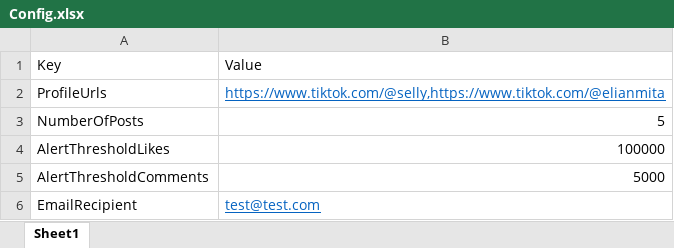
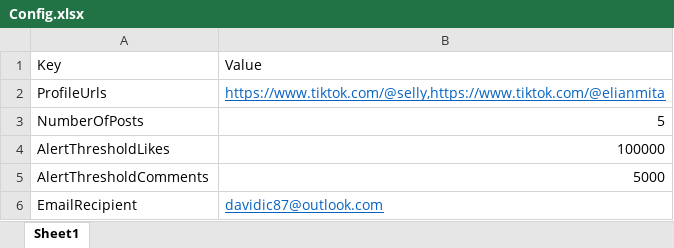
Before and after one commit to MariusEco/SocialMediaAnalyser, an Excel workbook: Config/Config.xlsx, sheet Sheet1, drawn as a sheet; values as stored, in another font and other column widths than the file's, no borders; the diff names each change by its address in the sheet, - before the commit and + after, or states it on an @@ line.

```diff
--- a/Config/Config.xlsx (sheet Sheet1)
+++ b/Config/Config.xlsx (sheet Sheet1)
-B6: test@test.com
+B6: davidic87@outlook.com
```
Also changed, not shown: Output/Report.xlsx, 8 other files.
